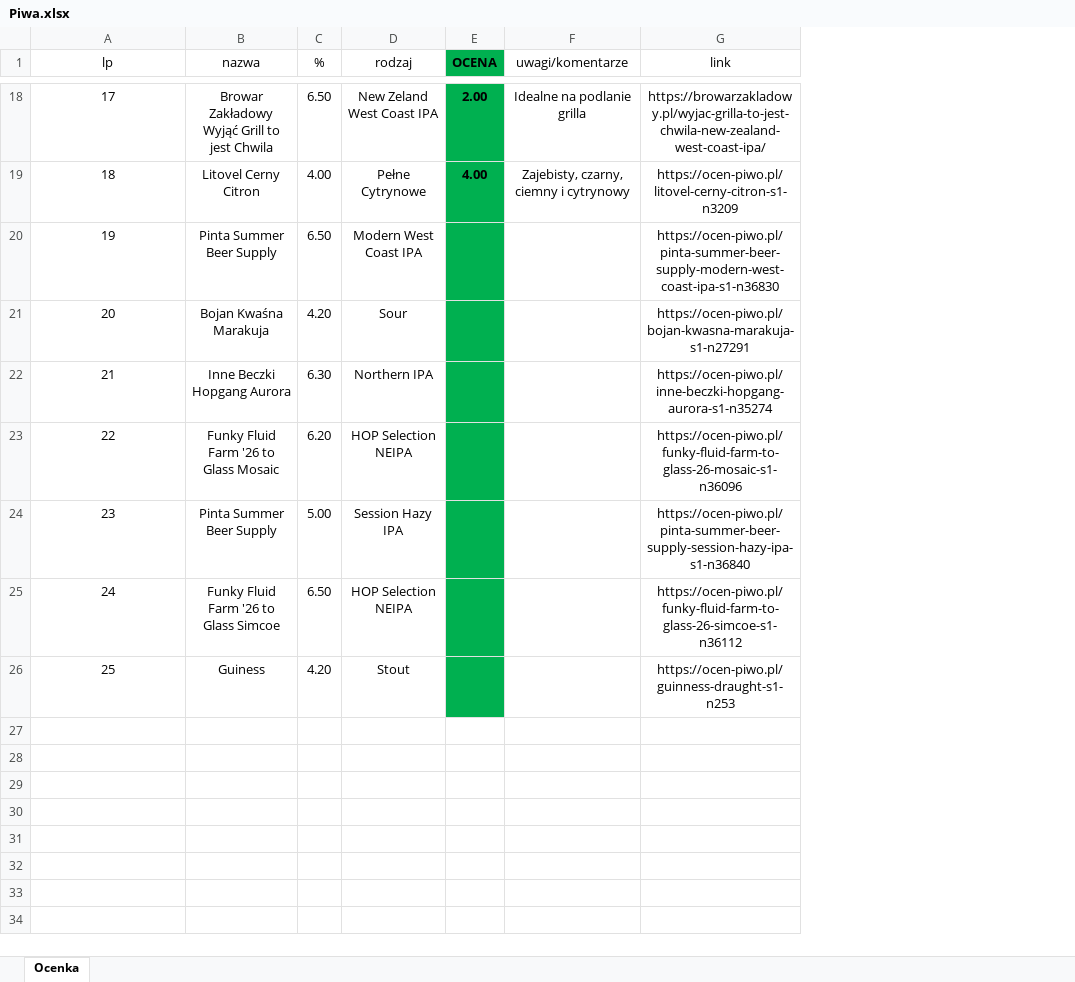
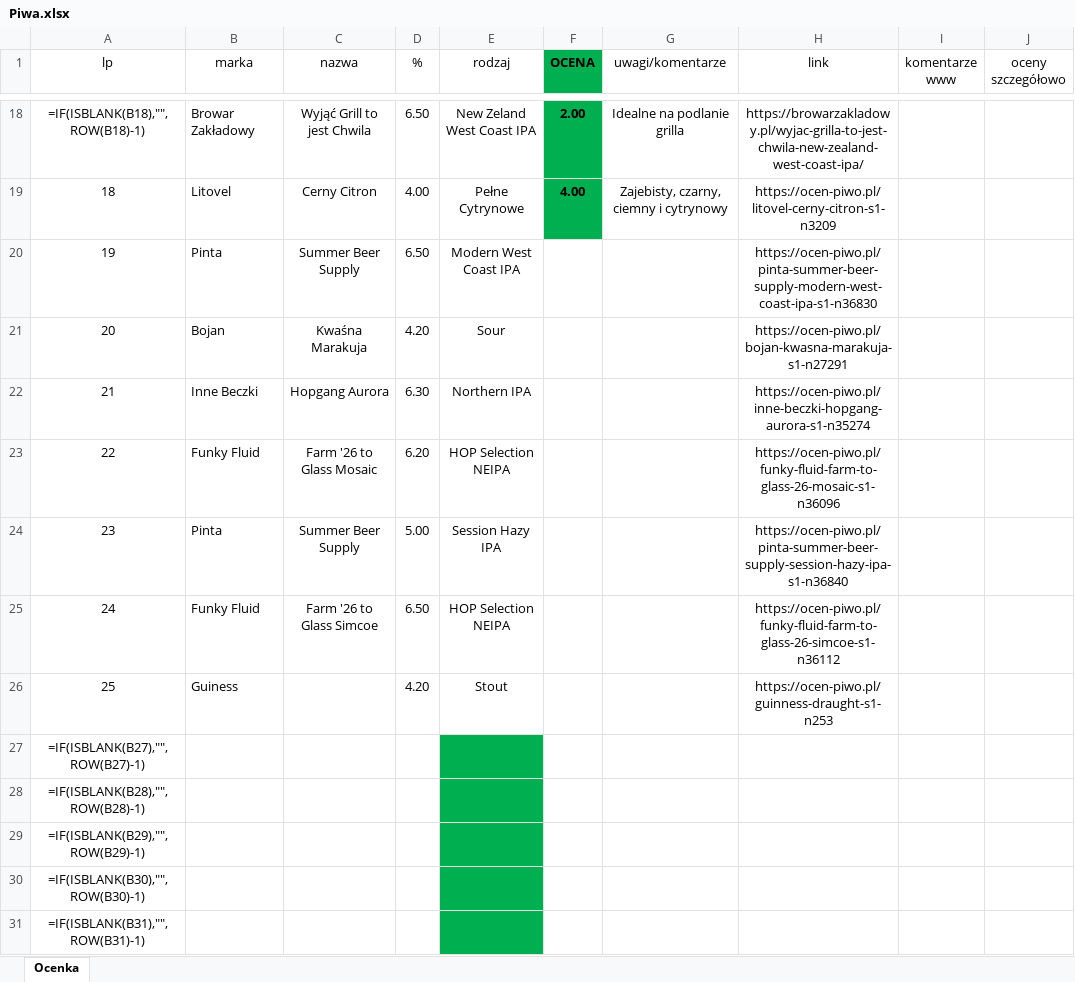
Before and after one commit to dawidbud/ranking-piw, an Excel workbook: Piwa.xlsx, sheet Ocenka, drawn as a sheet; only a part is shown, gaps mark what is left out; values as stored, in another font and other column widths than the file's, no borders; formulas without a stored value are shown as written; addresses are those after the commit; the diff covers the shown part only; the diff names each change by its address in the sheet, - before the commit and + after, or states it on an @@ line.

```diff
--- a/Piwa.xlsx (sheet Ocenka)
+++ b/Piwa.xlsx (sheet Ocenka)
+column B (marka), rows 18-26: Browar Zakładowy | Litovel | Pinta | Bojan | Inne Beczki | Funky Fluid | Pinta | Funky Fluid | Guiness
+column I (komentarze www), empty
+column J (oceny szczegółowo), empty
-A18 (lp): 17
+A18 (lp): =IF(ISBLANK(B18),"",ROW(B18)-1)
-C18 (nazwa): Browar Zakładowy Wyjąć Grill to jest Chwila
+C18 (nazwa): Wyjąć Grill to jest Chwila
-C19 (nazwa): Litovel Cerny Citron
+C19 (nazwa): Cerny Citron
-C20 (nazwa): Pinta Summer Beer Supply
+C20 (nazwa): Summer Beer Supply
-F20:F26 fill: #00B050
+F20:F26 fill: none
-C21 (nazwa): Bojan Kwaśna Marakuja
+C21 (nazwa): Kwaśna Marakuja
-C22 (nazwa): Inne Beczki Hopgang Aurora
+C22 (nazwa): Hopgang Aurora
-C23 (nazwa): Funky Fluid Farm '26 to Glass Mosaic
+C23 (nazwa): Farm '26 to Glass Mosaic
-C24 (nazwa): Pinta Summer Beer Supply
+C24 (nazwa): Summer Beer Supply
-C25 (nazwa): Funky Fluid Farm '26 to Glass Simcoe
+C25 (nazwa): Farm '26 to Glass Simcoe
-C26 (nazwa): Guiness
+C26 (nazwa): (empty)
+row 27: =IF(ISBLANK(B27),"",ROW(B27)-1)
+row 28: =IF(ISBLANK(B28),"",ROW(B28)-1)
+row 29: =IF(ISBLANK(B29),"",ROW(B29)-1)
+row 30: =IF(ISBLANK(B30),"",ROW(B30)-1)
+row 31: =IF(ISBLANK(B31),"",ROW(B31)-1)
```
Also changed, not shown: 69 added rows and 29 edited cells elsewhere in this sheet, 4 other files.
